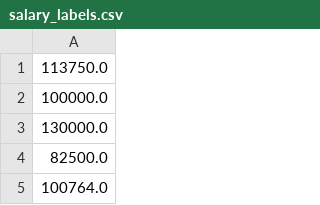
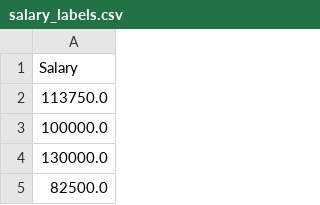
Before and after one commit to dsw88/salary-estimator, a CSV file: prepared-data/salary_labels.csv, drawn as a sheet; only a part is shown; the shorter side is filled out with more unchanged rows.

```diff
--- a/prepared-data/salary_labels.csv
+++ b/prepared-data/salary_labels.csv
@@ -1 +1,2 @@
+Salary
 113750.0
```
Also changed, not shown: 3 other files.
